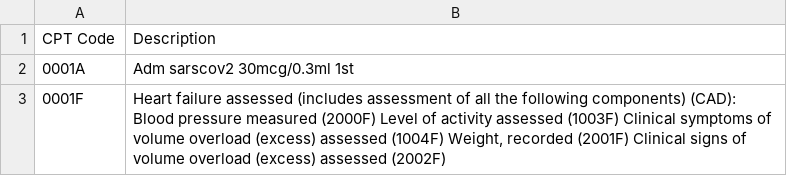
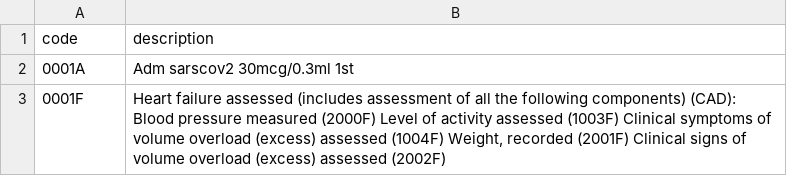
Before and after one commit to jackneil/publicfiles, a CSV file: hcpcsdescs.csv, drawn as a sheet; only a part is shown; removed rows and columns are numbered as before the commit, all else as after; the diff names each change by its address in the sheet, - before the commit and + after, or states it on an @@ line.

Commit message:
fix

```diff
--- a/hcpcsdescs.csv
+++ b/hcpcsdescs.csv
-row 1: CPT Code | Description
+row 1: code | description
```
